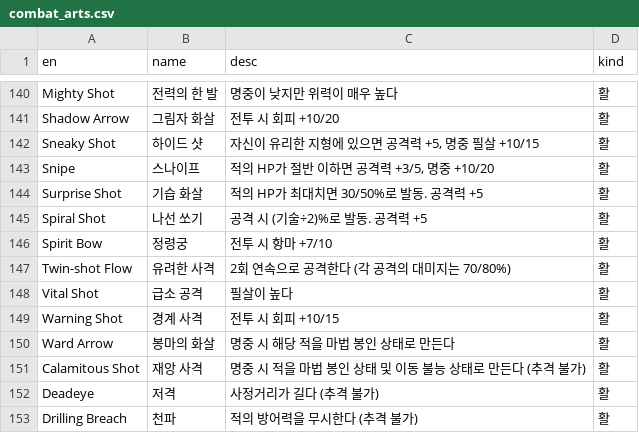
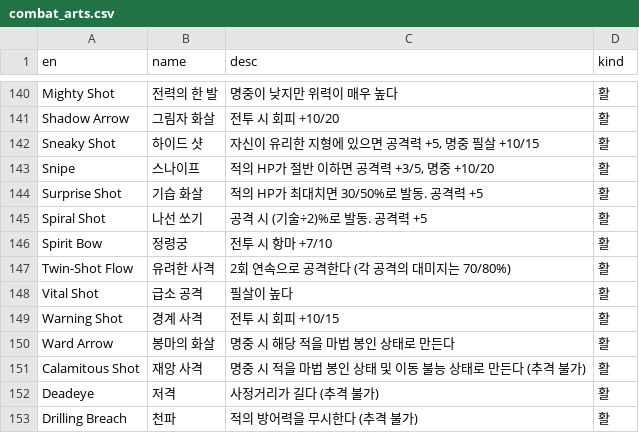
Before and after one commit to Cass07/fe18-db, a CSV file: csv/combat_arts.csv, drawn as a sheet; only a part is shown, gaps mark what is left out.

```diff
--- a/csv/combat_arts.csv
+++ b/csv/combat_arts.csv
@@ -146,3 +146,3 @@ Spiral Shot,나선 쏘기,공격 시 (기술÷2)%로 발동. 공격력 +5,활
 Spirit Bow,정령궁,전투 시 항마 +7/10,활
-Twin-shot Flow,유려한 사격,2회 연속으로 공격한다 (각 공격의 대미지는 70/80%),활
+Twin-Shot Flow,유려한 사격,2회 연속으로 공격한다 (각 공격의 대미지는 70/80%),활
 Vital Shot,급소 공격,필살이 높다,활
```
Also changed, not shown: 1 other file.
